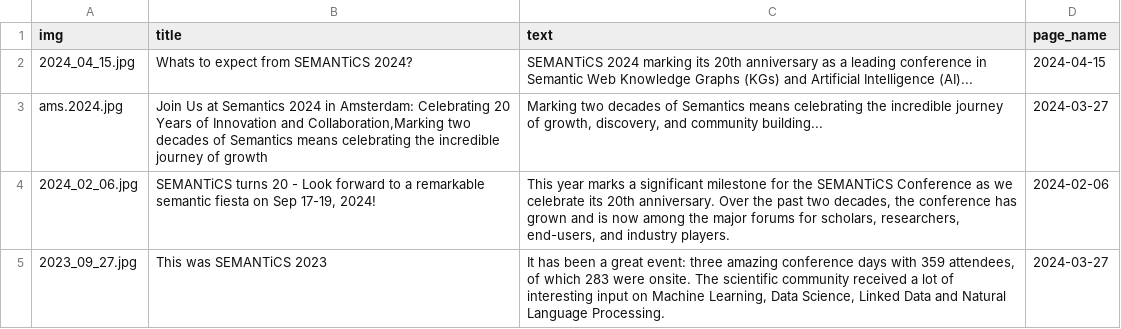
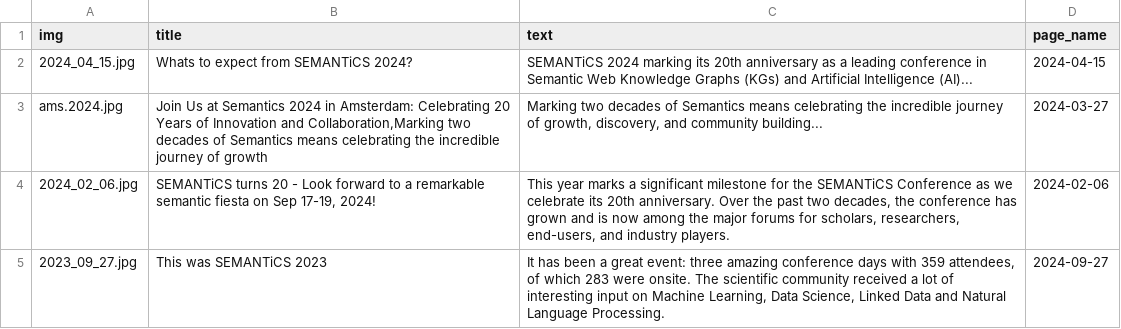
Before and after one commit to SEMANTiCS-org/2024-semantics-org.github.io, a CSV file: content/news.csv, drawn as a sheet.

Commit message:
post link

```diff
--- a/content/news.csv
+++ b/content/news.csv
@@ -4,2 +4,2 @@ ams.2024.jpg,"Join Us at Semantics 2024 in Amsterdam: Celebrating 20 Years of In
 2024_02_06.jpg,"SEMANTiCS turns 20 - Look forward to a remarkable semantic fiesta on Sep 17-19, 2024!","This year marks a significant milestone for the SEMANTiCS Conference as we celebrate its 20th anniversary. Over the past two decades, the conference has grown and is now among the major forums for scholars, researchers, end-users, and industry players.",2024-02-06,
-2023_09_27.jpg,This was SEMANTiCS 2023,"It has been a great event: three amazing conference days with 359 attendees, of which 283 were onsite. The scientific community received a lot of interesting input on Machine Learning, Data Science, Linked Data and Natural Language Processing.",2024-03-27
+2023_09_27.jpg,This was SEMANTiCS 2023,"It has been a great event: three amazing conference days with 359 attendees, of which 283 were onsite. The scientific community received a lot of interesting input on Machine Learning, Data Science, Linked Data and Natural Language Processing.",2024-09-27
```
